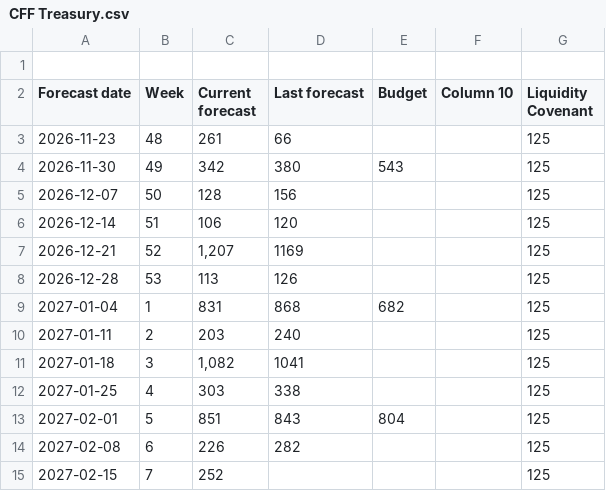
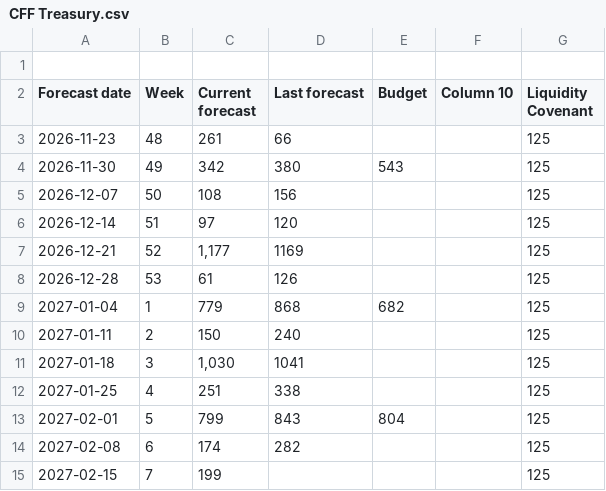
Before and after one commit to nancy908/Treasury-collateral-dashboard, a CSV file: CFF Treasury.csv, drawn as a sheet.

Commit message:
Auto-sync dashboard and data: 2026-11-25 09:57

```diff
--- a/CFF Treasury.csv
+++ b/CFF Treasury.csv
@@ -4,12 +4,12 @@ Forecast date,Week,Current forecast,Last forecast,Budget,Column 10,Liquidity Cov
 2026-11-30,49,342,380,543,,125
-2026-12-07,50,128,156,,,125
-2026-12-14,51,106,120,,,125
-2026-12-21,52,"1,207",1169,,,125
-2026-12-28,53,113,126,,,125
-2027-01-04,1,831,868,682,,125
-2027-01-11,2,203,240,,,125
-2027-01-18,3,"1,082",1041,,,125
-2027-01-25,4,303,338,,,125
-2027-02-01,5,851,843,804,,125
-2027-02-08,6,226,282,,,125
-2027-02-15,7,252,,,,125
+2026-12-07,50,108,156,,,125
+2026-12-14,51,97,120,,,125
+2026-12-21,52,"1,177",1169,,,125
+2026-12-28,53,61,126,,,125
+2027-01-04,1,779,868,682,,125
+2027-01-11,2,150,240,,,125
+2027-01-18,3,"1,030",1041,,,125
+2027-01-25,4,251,338,,,125
+2027-02-01,5,799,843,804,,125
+2027-02-08,6,174,282,,,125
+2027-02-15,7,199,,,,125
```
Also changed, not shown: CFF FP&A.csv, Data/CFF FP&A.csv, 1 other file.
